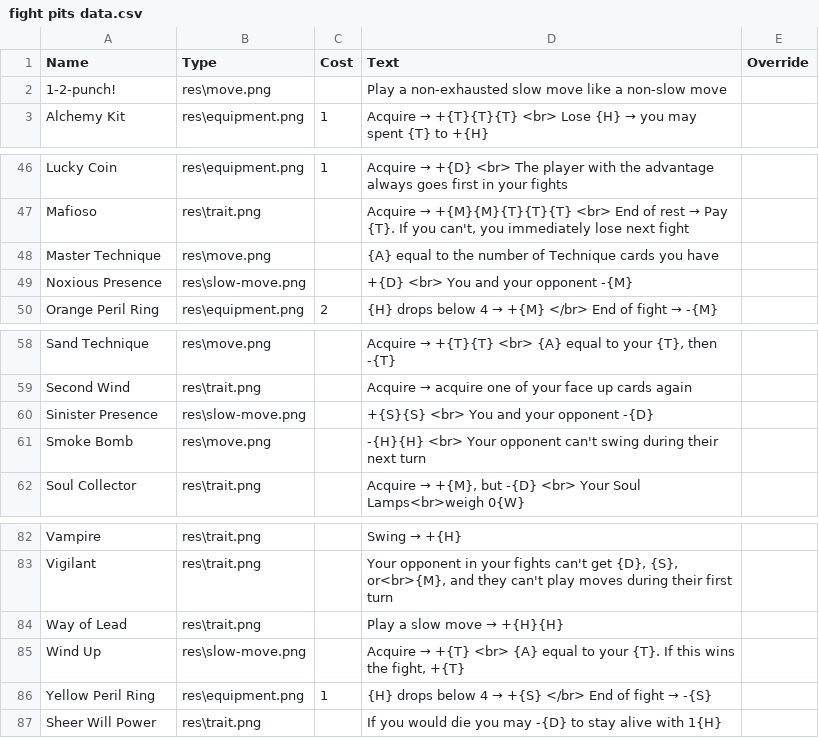
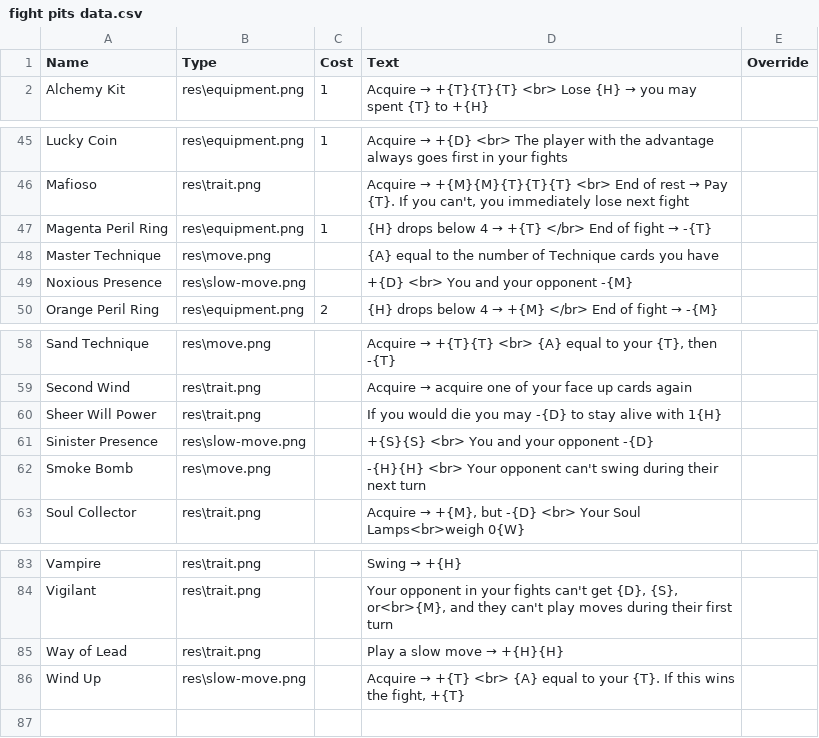
Before and after one commit to carnwennan/fight-pits-game, a CSV file: fight pits data.csv, drawn as a sheet; only a part is shown, gaps mark what is left out.

Commit message:
Removed and modified some cards
Yellow pairl ring is now a maagenta ring that adds and removes tickets instead of speed.
removed 1-2-punch card, as it was just a worse form of Strangle

```diff
--- a/fight pits data.csv
+++ b/fight pits data.csv
@@ -1,3 +1,2 @@
 Name,Type,Cost,Text,Override
-1-2-punch!,res\move.png,,Play a non-exhausted slow move like a non-slow move,
 Alchemy Kit,res\equipment.png,1,Acquire → +{T}{T}{T} <br> Lose {H} → you may spent {T} to +{H},
@@ -47,2 +46,3 @@ Lucky Coin,res\equipment.png,1,Acquire → +{D} <br> The player with the advanta
 Mafioso,res\trait.png,,"Acquire → +{M}{M}{T}{T}{T} <br> End of rest → Pay {T}. If you can't, you immediately lose next fight",
+Magenta Peril Ring,res\equipment.png,1,{H} drops below 4 → +{T} </br> End of fight → -{T},
 Master Technique,res\move.png,,{A} equal to the number of Technique cards you have,
@@ -59,2 +59,3 @@ Sand Technique,res\move.png,,"Acquire → +{T}{T} <br> {A} equal to your {T}, th
 Second Wind,res\trait.png,,Acquire → acquire one of your face up cards again,
+Sheer Will Power,res\trait.png,,If you would die you may -{D} to stay alive with 1{H},
 Sinister Presence,res\slow-move.png,,+{S}{S} <br> You and your opponent -{D},
@@ -85,3 +86 @@ Way of Lead,res\trait.png,,Play a slow move → +{H}{H},
 Wind Up,res\slow-move.png,,"Acquire → +{T} <br> {A} equal to your {T}. If this wins the fight, +{T}",
-Yellow Peril Ring,res\equipment.png,1,{H} drops below 4 → +{S} </br> End of fight → -{S},
-Sheer Will Power,res\trait.png,,If you would die you may -{D} to stay alive with 1{H},
```
Also changed, not shown: 1 other file.
